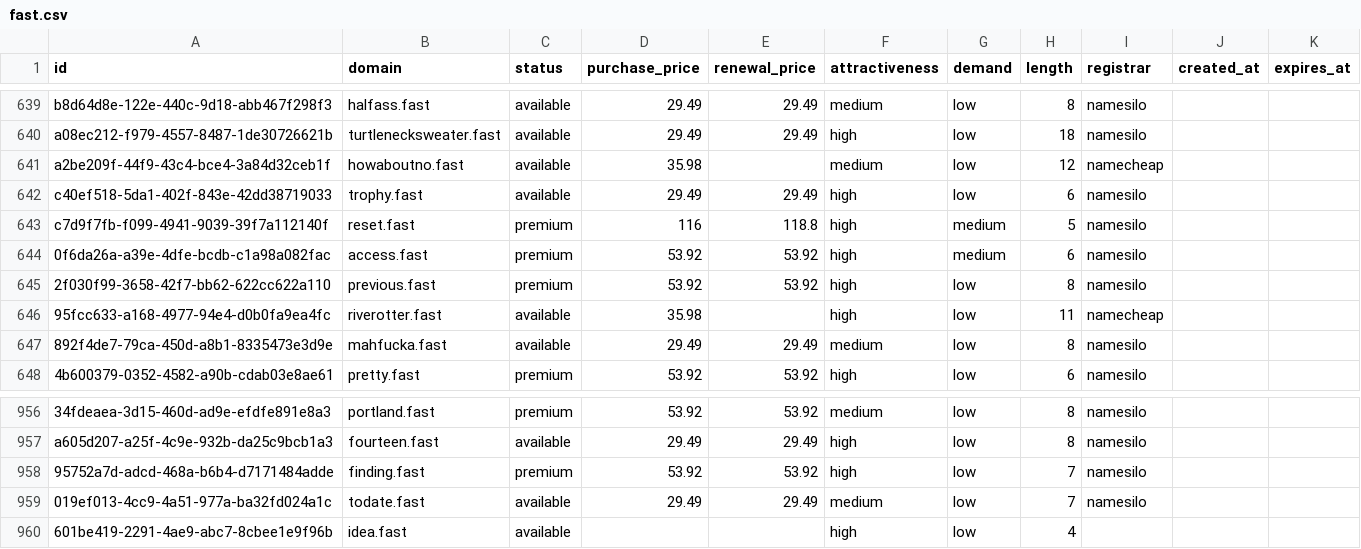
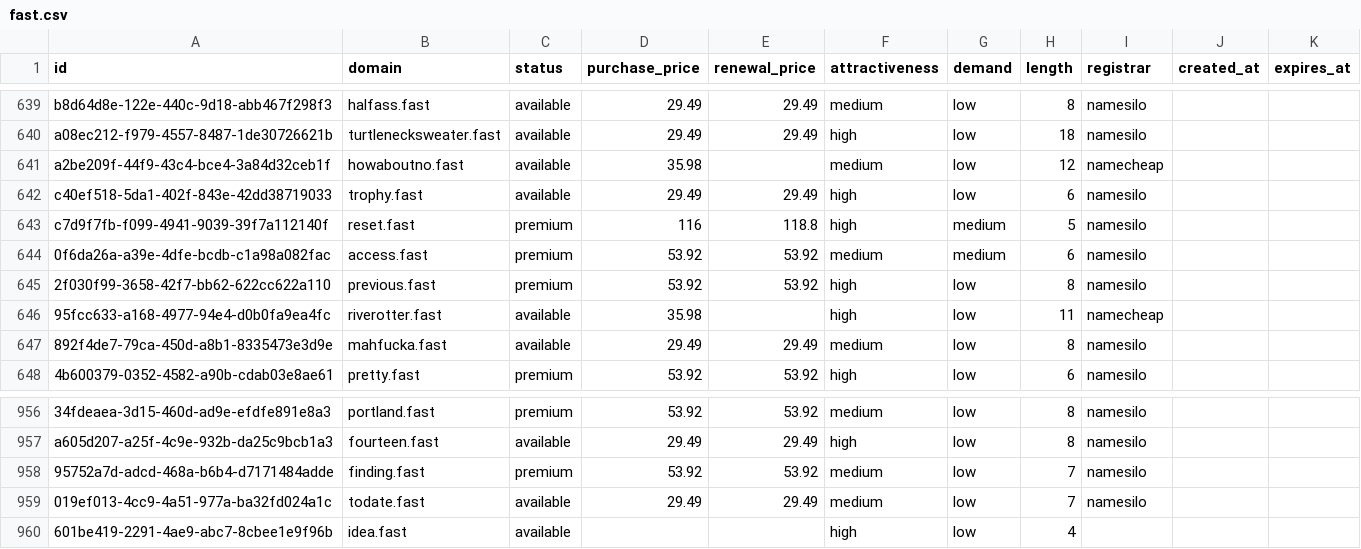
Before and after one commit to UniqueDomains/fast-oneword-domains, a CSV file: fast.csv, drawn as a sheet; only a part is shown, gaps mark what is left out; the diff names each change by its address in the sheet, - before the commit and + after, or states it on an @@ line.

Commit message:
Domains update

```diff
--- a/fast.csv
+++ b/fast.csv
-F644 (attractiveness): high
+F644 (attractiveness): medium
-F958 (attractiveness): high
+F958 (attractiveness): medium
```
Also changed, not shown: 4 other files.
